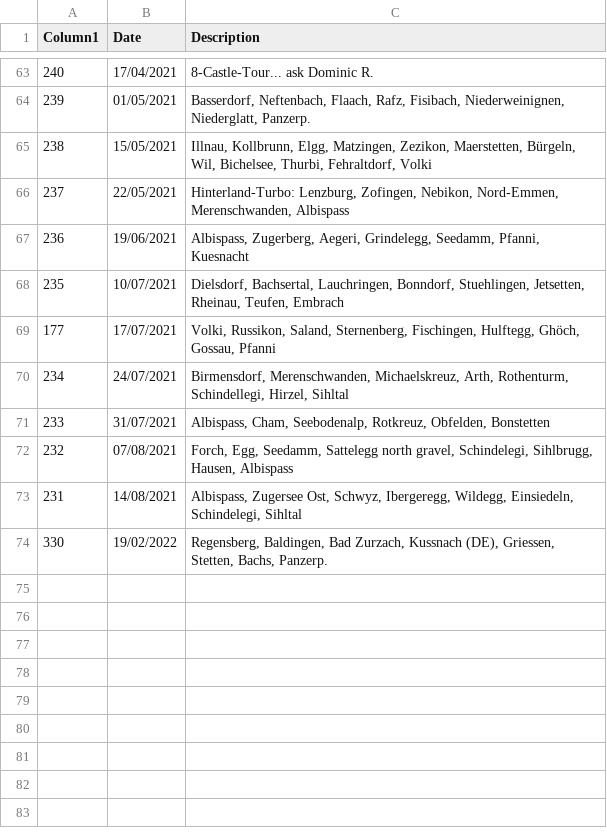
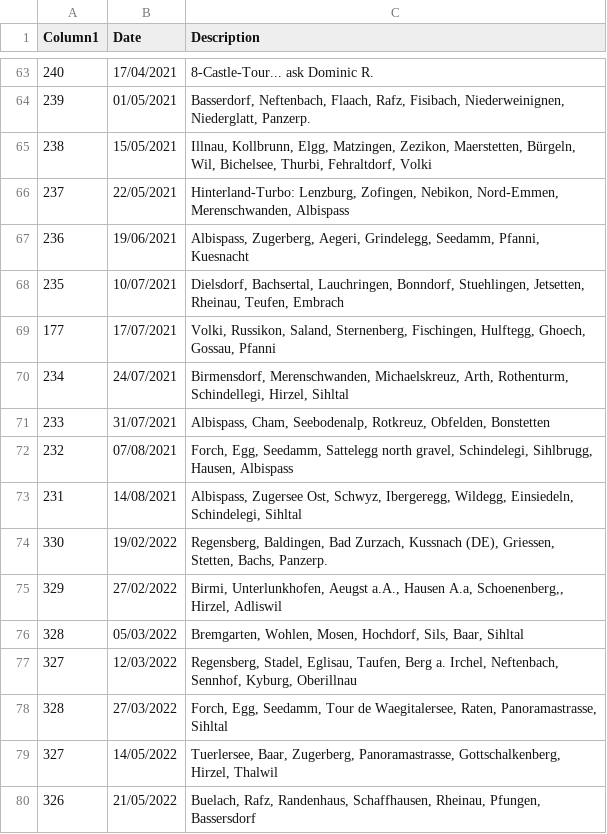
Before and after one commit to MannuelTe/weekdayDB, a CSV file: routes_DB_only_Desc.csv, drawn as a sheet; only a part is shown, gaps mark what is left out.

Commit message:
Update routes_DB_only_Desc.csv

```diff
--- a/routes_DB_only_Desc.csv
+++ b/routes_DB_only_Desc.csv
@@ -68,3 +68,3 @@ Column1,Date,Description
 235,10/07/2021,"Dielsdorf, Bachsertal, Lauchringen, Bonndorf, Stuehlingen, Jetsetten, Rheinau, Teufen, Embrach"
-177,17/07/2021,"Volki, Russikon, Saland, Sternenberg, Fischingen, Hulftegg, Ghöch, Gossau, Pfanni"
+177,17/07/2021,"Volki, Russikon, Saland, Sternenberg, Fischingen, Hulftegg, Ghoech, Gossau, Pfanni"
 234,24/07/2021,"Birmensdorf, Merenschwanden, Michaelskreuz, Arth, Rothenturm, Schindellegi, Hirzel, Sihltal"
@@ -74 +74,7 @@ Column1,Date,Description
 330,19/02/2022,"Regensberg, Baldingen, Bad Zurzach, Kussnach (DE), Griessen, Stetten, Bachs, Panzerp."
+329,27/02/2022,"Birmi, Unterlunkhofen, Aeugst a.A., Hausen A.a, Schoenenberg,, Hirzel, Adliswil"
+328,05/03/2022,"Bremgarten, Wohlen, Mosen, Hochdorf, Sils, Baar, Sihltal"
+327,12/03/2022,"Regensberg, Stadel, Eglisau, Taufen, Berg a. Irchel, Neftenbach, Sennhof, Kyburg, Oberillnau"
+328,27/03/2022,"Forch, Egg, Seedamm, Tour de Waegitalersee, Raten, Panoramastrasse, Sihltal"
+327,14/05/2022,"Tuerlersee, Baar, Zugerberg, Panoramastrasse, Gottschalkenberg, Hirzel, Thalwil"
+326,21/05/2022,"Buelach, Rafz, Randenhaus, Schaffhausen, Rheinau, Pfungen, Bassersdorf"
```
